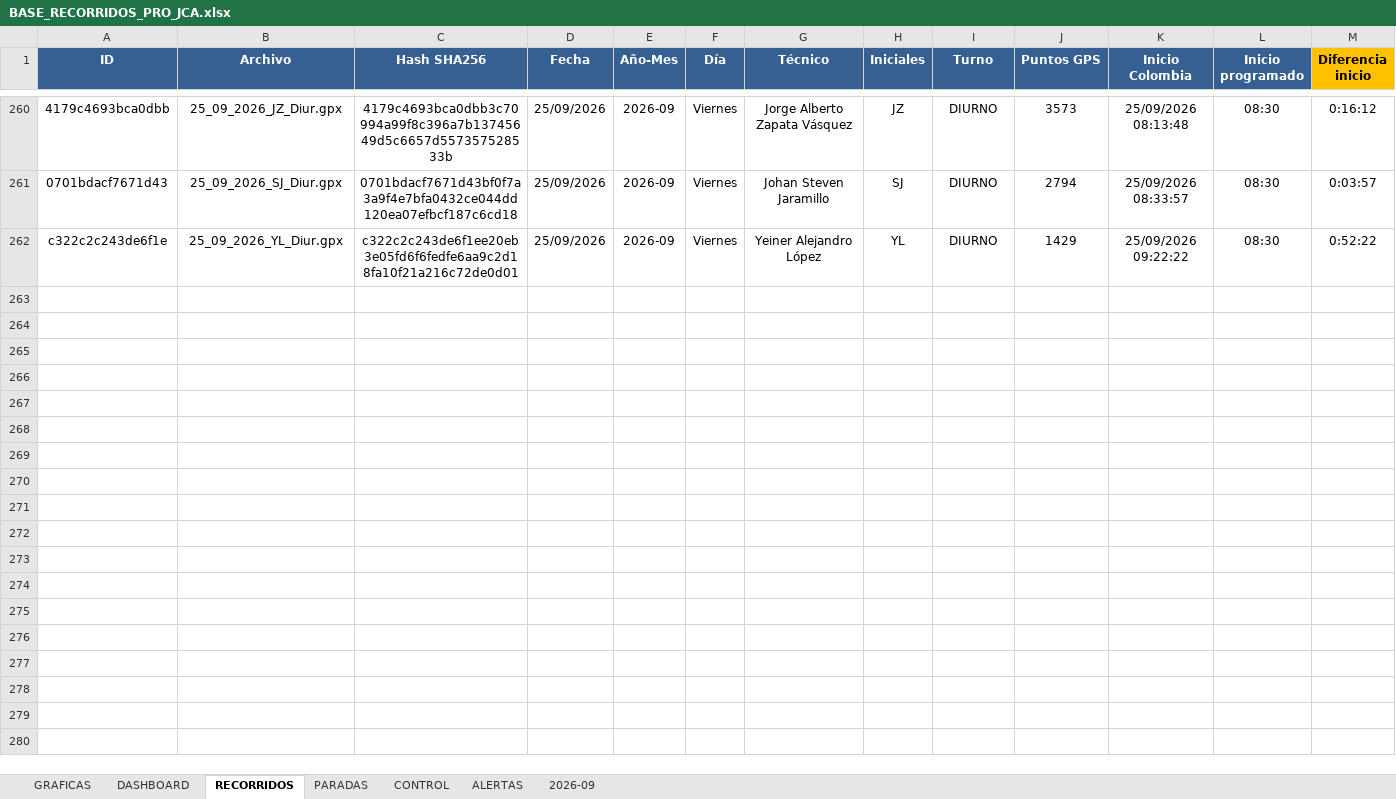
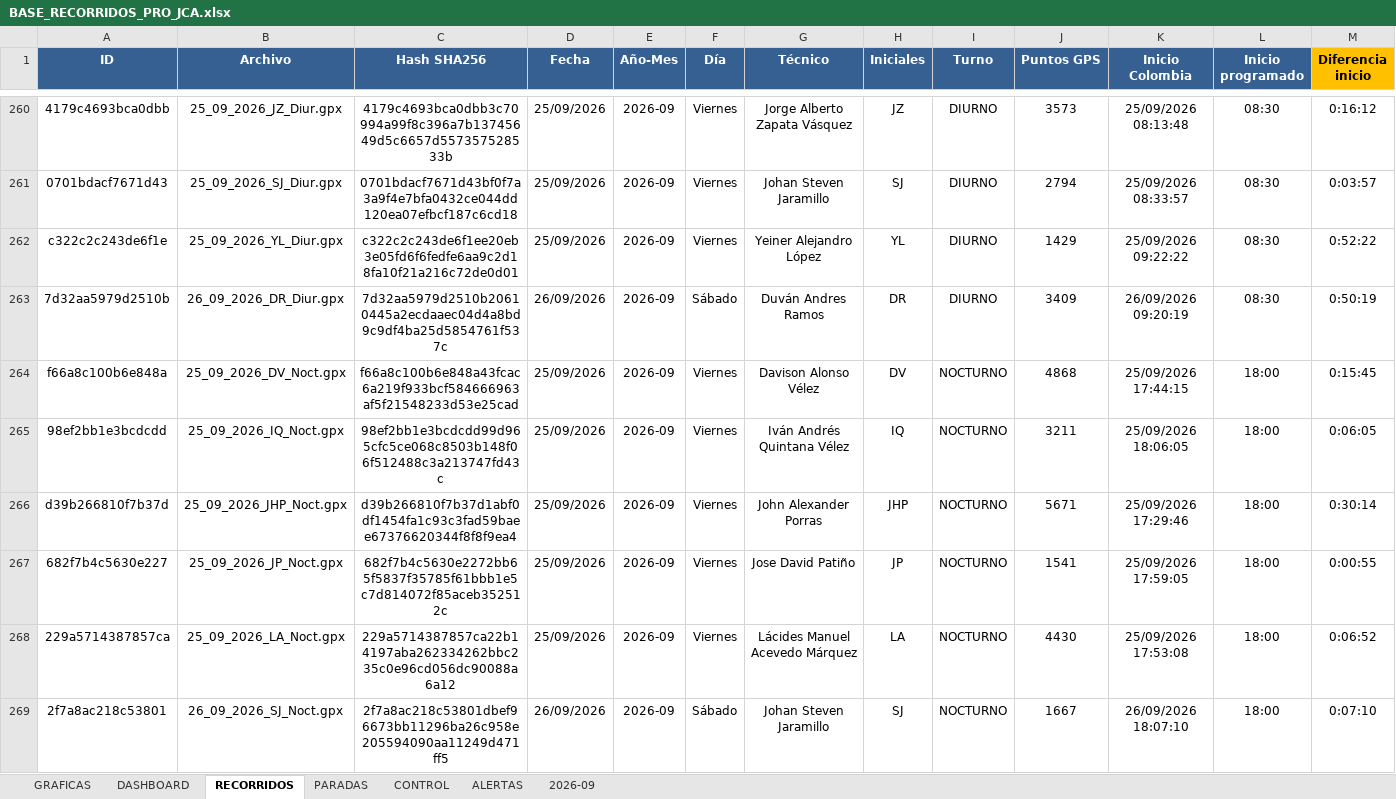
Before and after one commit to juanvelnec-interventoria/SISTEMA-PRO-V2-6-7-WEB, an Excel workbook: BASE_RECORRIDOS_PRO_JCA.xlsx, sheet RECORRIDOS, drawn as a sheet; only a part is shown, gaps mark what is left out; values as stored, in another font and other column widths than the file's, no borders; conditional formats and table styles not drawn; rows hold the shown columns only; the diff names each change by its address in the sheet, - before the commit and + after, or states it on an @@ line.

```diff
--- a/BASE_RECORRIDOS_PRO_JCA.xlsx (sheet RECORRIDOS)
+++ b/BASE_RECORRIDOS_PRO_JCA.xlsx (sheet RECORRIDOS)
+row 263: 7d32aa5979d2510b | 26_09_2026_DR_Diur.gpx | 7d32aa5979d2510b20610445a2ecdaaec04d4a8bd9c9df4ba25d5854761f537c | 26/09/2026 | 2026-09 | Sábado | Duván Andres Ramos | DR | DIURNO | 3409 | 26/09/2026 09:20:19 | 08:30 | 0:50:19
+row 264: f66a8c100b6e848a | 25_09_2026_DV_Noct.gpx | f66a8c100b6e848a43fcac6a219f933bcf584666963af5f21548233d53e25cad | 25/09/2026 | 2026-09 | Viernes | Davison Alonso Vélez | DV | NOCTURNO | 4868 | 25/09/2026 17:44:15 | 18:00 | 0:15:45
+row 265: 98ef2bb1e3bcdcdd | 25_09_2026_IQ_Noct.gpx | 98ef2bb1e3bcdcdd99d965cfc5ce068c8503b148f06f512488c3a213747fd43c | 25/09/2026 | 2026-09 | Viernes | Iván Andrés Quintana Vélez | IQ | NOCTURNO | 3211 | 25/09/2026 18:06:05 | 18:00 | 0:06:05
+row 266: d39b266810f7b37d | 25_09_2026_JHP_Noct.gpx | d39b266810f7b37d1abf0df1454fa1c93c3fad59baee67376620344f8f8f9ea4 | 25/09/2026 | 2026-09 | Viernes | John Alexander Porras | JHP | NOCTURNO | 5671 | 25/09/2026 17:29:46 | 18:00 | 0:30:14
+row 267: 682f7b4c5630e227 | 25_09_2026_JP_Noct.gpx | 682f7b4c5630e2272bb65f5837f35785f61bbb1e5c7d814072f85aceb352512c | 25/09/2026 | 2026-09 | Viernes | Jose David Patiño | JP | NOCTURNO | 1541 | 25/09/2026 17:59:05 | 18:00 | 0:00:55
+row 268: 229a5714387857ca | 25_09_2026_LA_Noct.gpx | 229a5714387857ca22b14197aba262334262bbc235c0e96cd056dc90088a6a12 | 25/09/2026 | 2026-09 | Viernes | Lácides Manuel Acevedo Márquez | LA | NOCTURNO | 4430 | 25/09/2026 17:53:08 | 18:00 | 0:06:52
+row 269: 2f7a8ac218c53801 | 26_09_2026_SJ_Noct.gpx | 2f7a8ac218c53801dbef96673bb11296ba26c958e205594090aa11249d471ff5 | 26/09/2026 | 2026-09 | Sábado | Johan Steven Jaramillo | SJ | NOCTURNO | 1667 | 26/09/2026 18:07:10 | 18:00 | 0:07:10
```
Also changed, not shown: sheet GRAFICAS, charts or pictures, 2 other files.
